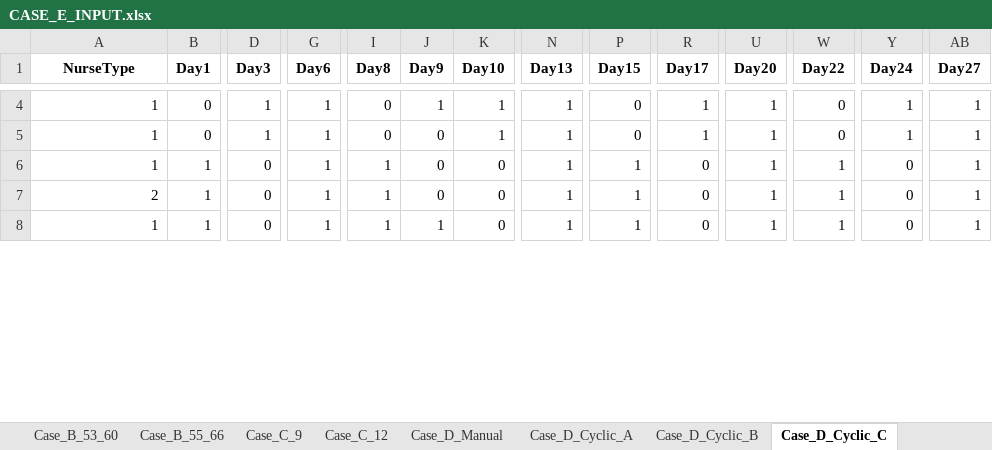
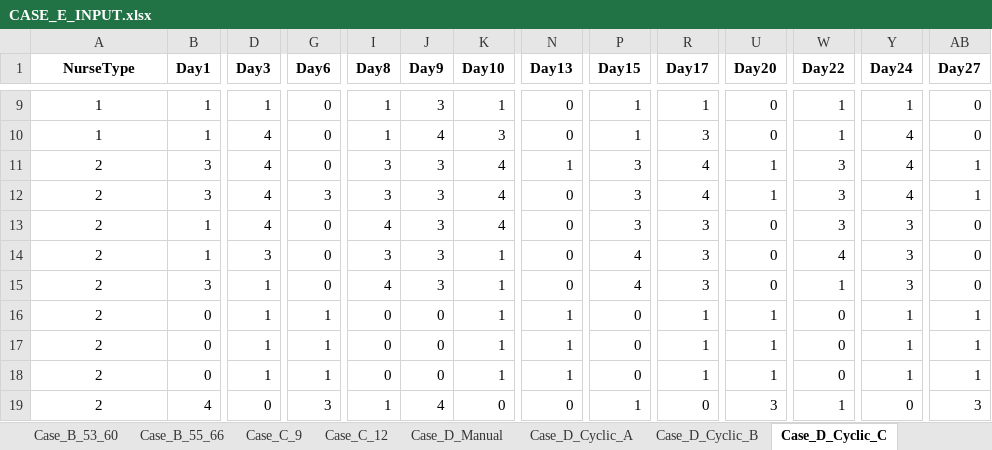
Before and after one commit to LucasGailliaerd/caseEibmcplex, an Excel workbook: CASE_E_INPUT.xlsx, sheet Case_D_Cyclic_C, drawn as a sheet; only a part is shown, gaps mark what is left out; values as stored, in another font and other column widths than the file's, no borders; removed rows and columns are numbered as before the commit, all else as after; rows hold the shown columns only; the diff covers the shown part only; the diff names each change by its address in the sheet, - before the commit and + after, or states it on an @@ line.

```diff
--- a/CASE_E_INPUT.xlsx (sheet Case_D_Cyclic_C)
+++ b/CASE_E_INPUT.xlsx (sheet Case_D_Cyclic_C)
-A9 alignment: right
+A9 alignment: center
-B9 (Day1): 0
+B9 (Day1): 1
-G9 (Day6): 1
+G9 (Day6): 0
-I9 (Day8): 0
+I9 (Day8): 1
-J9 (Day9): 1
+J9 (Day9): 3
-N9 (Day13): 1
+N9 (Day13): 0
-P9 (Day15): 0
+P9 (Day15): 1
-U9 (Day20): 1
+U9 (Day20): 0
-W9 (Day22): 0
+W9 (Day22): 1
-AB9 (Day27): 1
+AB9 (Day27): 0
+row 10: 1 | 1 | 4 | 0 | 1 | 4 | 3 | 0 | 1 | 3 | 0 | 1 | 4 | 0
+row 11: 2 | 3 | 4 | 0 | 3 | 3 | 4 | 1 | 3 | 4 | 1 | 3 | 4 | 1
+row 12: 2 | 3 | 4 | 3 | 3 | 3 | 4 | 0 | 3 | 4 | 1 | 3 | 4 | 1
+row 13: 2 | 1 | 4 | 0 | 4 | 3 | 4 | 0 | 3 | 3 | 0 | 3 | 3 | 0
+row 14: 2 | 1 | 3 | 0 | 3 | 3 | 1 | 0 | 4 | 3 | 0 | 4 | 3 | 0
+row 15: 2 | 3 | 1 | 0 | 4 | 3 | 1 | 0 | 4 | 3 | 0 | 1 | 3 | 0
-A16:A17 (NurseType): 1
+A16:A17 (NurseType): 2
-A16:A18 alignment: right
+A16:A18 alignment: center
-B17:B18 (Day1): 1
+B17:B18 (Day1): 0
-D17:D18 (Day3): 0
+D17:D18 (Day3): 1
-I17:I18 (Day8): 1
+I17:I18 (Day8): 0
-K17:K18 (Day10): 0
+K17:K18 (Day10): 1
-P17:P18 (Day15): 1
+P17:P18 (Day15): 0
-R17:R18 (Day17): 0
+R17:R18 (Day17): 1
-W17:W18 (Day22): 1
+W17:W18 (Day22): 0
-Y17:Y18 (Day24): 0
+Y17:Y18 (Day24): 1
-row 8: 1 | 1 | 0 | 1 | 1 | 1 | 0 | 1 | 1 | 0 | 1 | 1 | 0 | 1
+row 19: 2 | 4 | 0 | 3 | 1 | 4 | 0 | 0 | 1 | 0 | 3 | 1 | 0 | 3
```
Also changed, not shown: 12 added rows, 17 removed rows, 98 edited cells and cell formats elsewhere in this sheet, sheet Case_D_Cyclic_D, sheet Case_E_MonthlyRoster_D, sheet Case_D_Cyclic_A, sheet Case_E_MonthlyRoster_A, sheet Case_E_MonthlyRoster_C, sheet Case_E_Preferences_D, 3 more sheets, CASE_E_output_A.xlsx, 9 other files.
